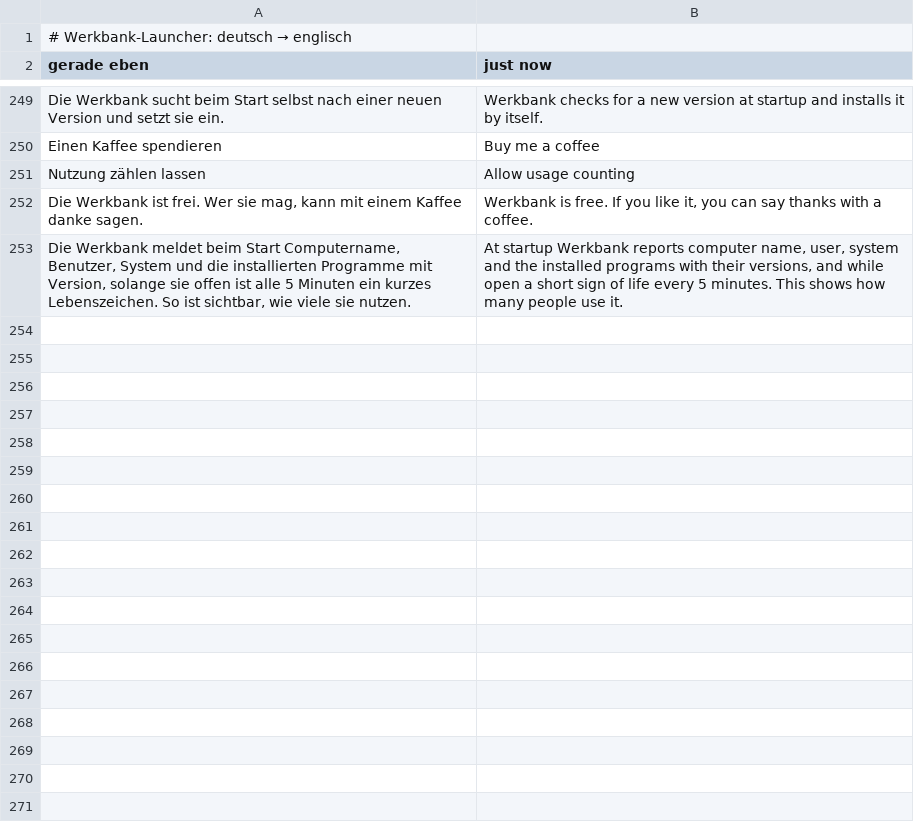
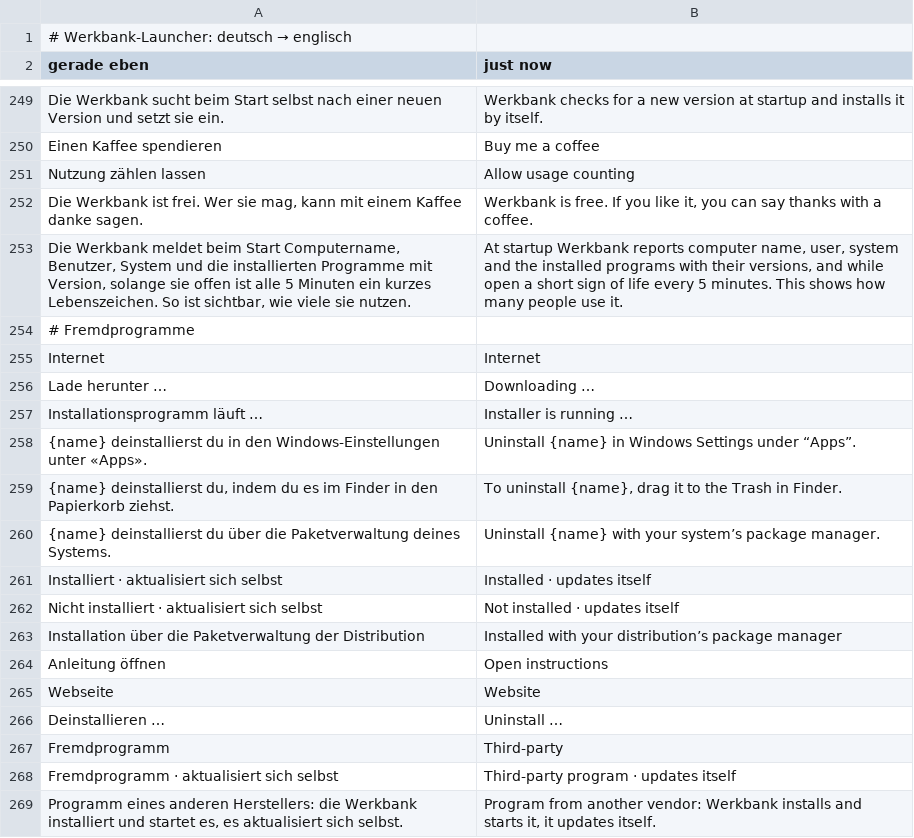
Before and after one commit to 0ldini/werkbank, a TSV file: launcher/src/en.tsv, drawn as a sheet; only a part is shown, gaps mark what is left out.

```diff
--- a/launcher/src/en.tsv
+++ b/launcher/src/en.tsv
@@ -253 +253,17 @@ Die Werkbank ist frei. Wer sie mag, kann mit einem Kaffee danke sagen.	Werkbank
 Die Werkbank meldet beim Start Computername, Benutzer, System und die installierten Programme mit Version, solange sie offen ist alle 5 Minuten ein kurzes Lebenszeichen. So ist sichtbar, wie viele sie nutzen.	At startup Werkbank reports computer name, user, system and the installed programs with their versions, and while open a short sign of life every 5 minutes. This shows how many people use it.
+# Fremdprogramme
+Internet	Internet
+Lade herunter …	Downloading …
+Installationsprogramm läuft …	Installer is running …
+{name} deinstallierst du in den Windows-Einstellungen unter «Apps».	Uninstall {name} in Windows Settings under “Apps”.
+{name} deinstallierst du, indem du es im Finder in den Papierkorb ziehst.	To uninstall {name}, drag it to the Trash in Finder.
+{name} deinstallierst du über die Paketverwaltung deines Systems.	Uninstall {name} with your system’s package manager.
+Installiert · aktualisiert sich selbst	Installed · updates itself
+Nicht installiert · aktualisiert sich selbst	Not installed · updates itself
+Installation über die Paketverwaltung der Distribution	Installed with your distribution’s package manager
+Anleitung öffnen	Open instructions
+Webseite	Website
+Deinstallieren …	Uninstall …
+Fremdprogramm	Third-party
+Fremdprogramm · aktualisiert sich selbst	Third-party program · updates itself
+Programm eines anderen Herstellers: die Werkbank installiert und startet es, es aktualisiert sich selbst.	Program from another vendor: Werkbank installs and starts it, it updates itself.
```
Also changed, not shown: 7 other files.
